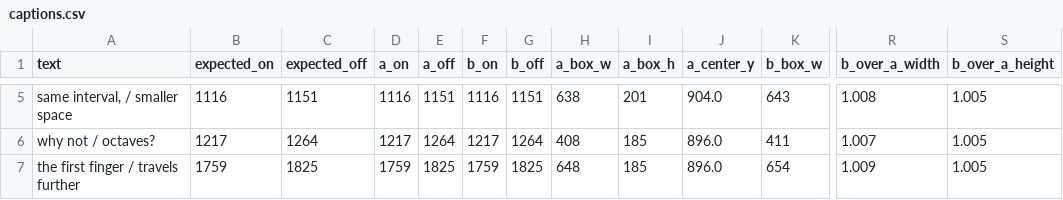
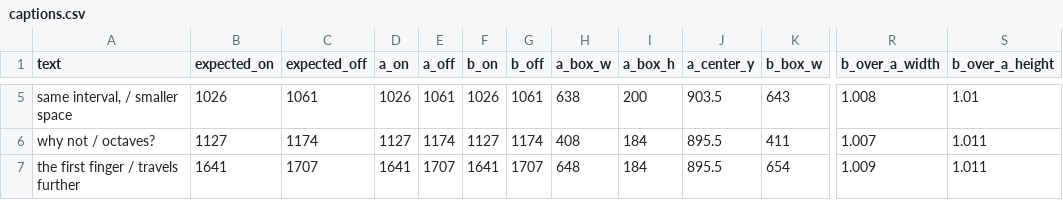
Before and after one commit to This-Goober/REAL, a CSV file: demo/paganini-no23/comparison/captions.csv, drawn as a sheet; only a part is shown, gaps mark what is left out; the diff covers the shown part only; the diff names each change by its address in the sheet, - before the commit and + after, or states it on an @@ line.

```diff
--- a/demo/paganini-no23/comparison/captions.csv
+++ b/demo/paganini-no23/comparison/captions.csv
-B5 (expected_on): 1116
+B5 (expected_on): 1026
-C5 (expected_off): 1151
+C5 (expected_off): 1061
-D5 (a_on): 1116
+D5 (a_on): 1026
-E5 (a_off): 1151
+E5 (a_off): 1061
-F5 (b_on): 1116
+F5 (b_on): 1026
-G5 (b_off): 1151
+G5 (b_off): 1061
-I5 (a_box_h): 201
+I5 (a_box_h): 200
-J5 (a_center_y): 904.0
+J5 (a_center_y): 903.5
-S5 (b_over_a_height): 1.005
+S5 (b_over_a_height): 1.01
-B6 (expected_on): 1217
+B6 (expected_on): 1127
-C6 (expected_off): 1264
+C6 (expected_off): 1174
-D6 (a_on): 1217
+D6 (a_on): 1127
-E6 (a_off): 1264
+E6 (a_off): 1174
-F6 (b_on): 1217
+F6 (b_on): 1127
-G6 (b_off): 1264
+G6 (b_off): 1174
-I6:I7 (a_box_h): 185
+I6:I7 (a_box_h): 184
-J6:J7 (a_center_y): 896.0
+J6:J7 (a_center_y): 895.5
-S6:S7 (b_over_a_height): 1.005
+S6:S7 (b_over_a_height): 1.011
-B7 (expected_on): 1759
+B7 (expected_on): 1641
-C7 (expected_off): 1825
+C7 (expected_off): 1707
-D7 (a_on): 1759
+D7 (a_on): 1641
-E7 (a_off): 1825
+E7 (a_off): 1707
-F7 (b_on): 1759
+F7 (b_on): 1641
-G7 (b_off): 1825
+G7 (b_off): 1707
```
Also changed, not shown: 78 edited cells elsewhere in this file, demo/paganini-no23/comparison/cuts.csv, 5 other files.
